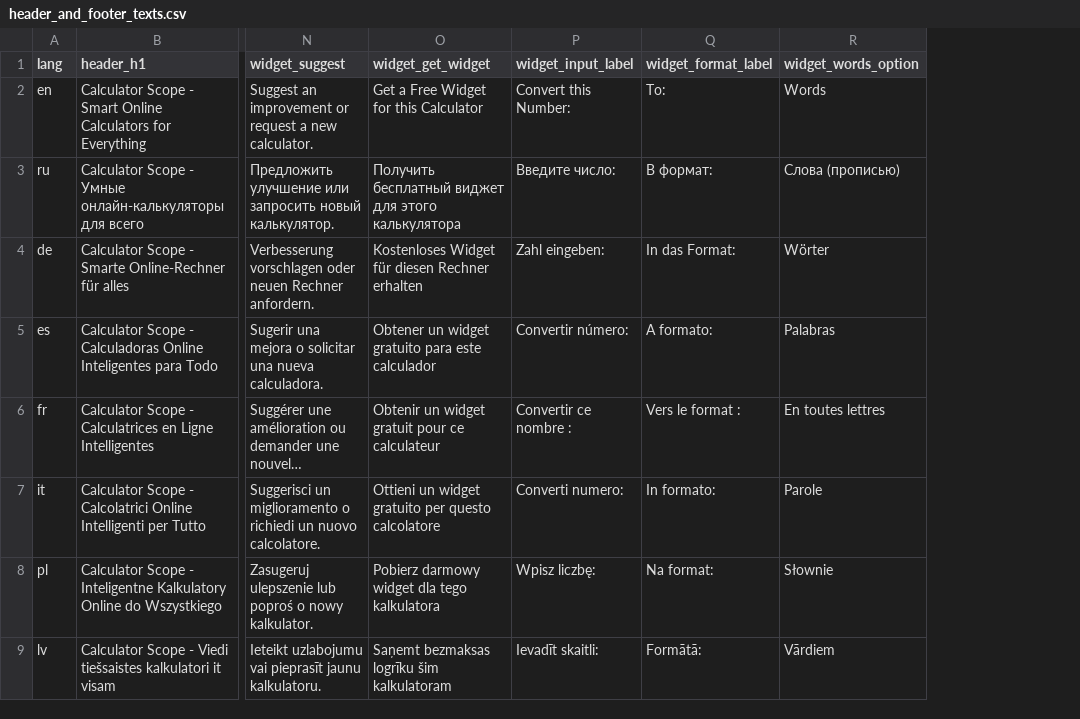
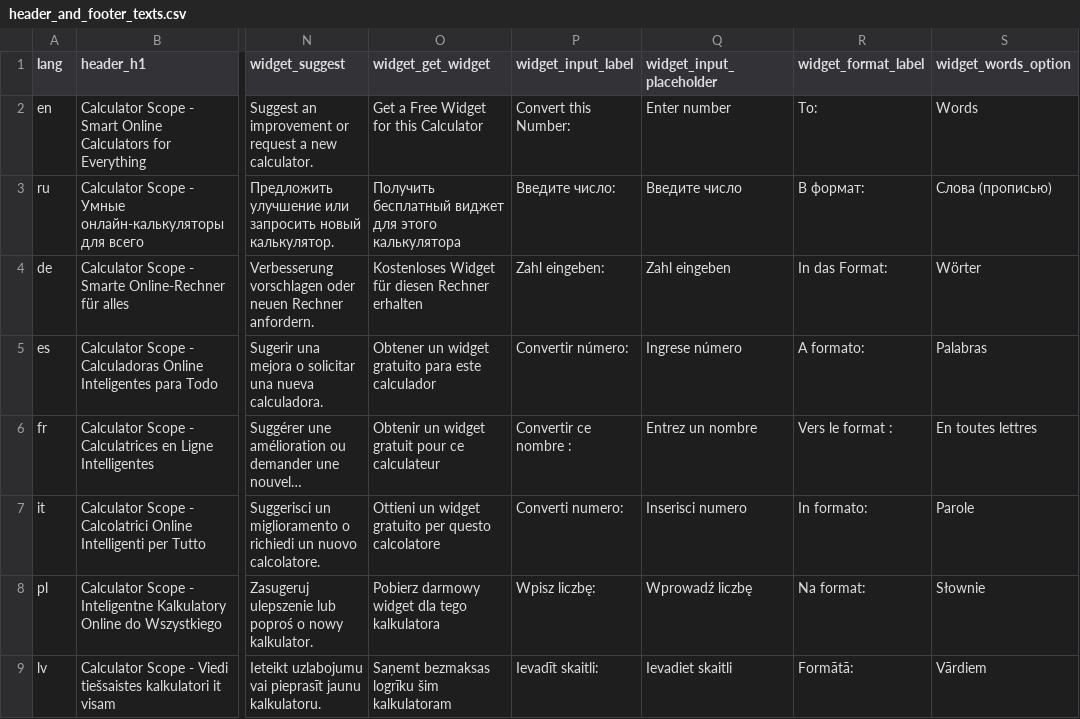
Before and after one commit to gunaridze/calculatorscope, a CSV file: scripts/header_and_footer_texts.csv, drawn as a sheet; only a part is shown, gaps mark what is left out; long unchanged cells end in …; the diff names each change by its address in the sheet, - before the commit and + after, or states it on an @@ line.

Commit message:
number to word converter

```diff
--- a/scripts/header_and_footer_texts.csv
+++ b/scripts/header_and_footer_texts.csv
+column Q (widget_input_placeholder), rows 2-9: Enter number | Введите число | Zahl eingeben | Ingrese número | Entrez un nombre | Inserisci numero | Wprowadź liczbę | Ievadiet skaitli
```
Also changed, not shown: 3 other files.
